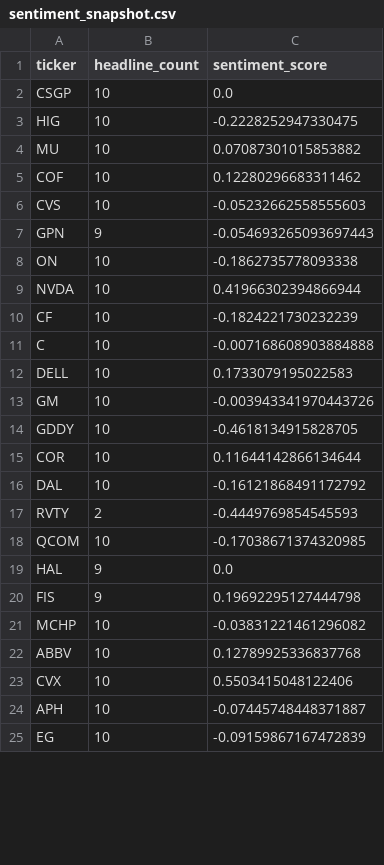
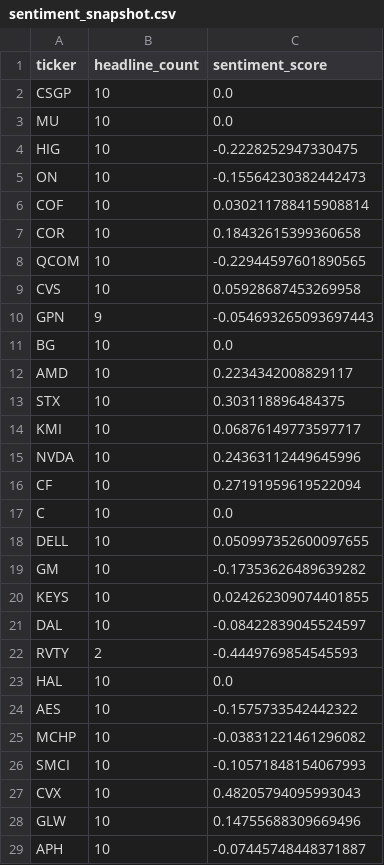
Before and after one commit to isaiahdm792-alt/stock--screener, a CSV file: sentiment_snapshot.csv, drawn as a sheet; only a part is shown; the diff covers the shown part only.

```diff
--- a/sentiment_snapshot.csv
+++ b/sentiment_snapshot.csv
@@ -2,24 +2,28 @@ ticker,headline_count,sentiment_score
 CSGP,10,0.0
+MU,10,0.0
 HIG,10,-0.2228252947330475
-MU,10,0.07087301015853882
-COF,10,0.12280296683311462
-CVS,10,-0.05232662558555603
+ON,10,-0.15564230382442473
+COF,10,0.030211788415908814
+COR,10,0.18432615399360658
+QCOM,10,-0.22944597601890565
+CVS,10,0.05928687453269958
 GPN,9,-0.054693265093697443
-ON,10,-0.1862735778093338
-NVDA,10,0.41966302394866944
-CF,10,-0.1824221730232239
-C,10,-0.007168608903884888
-DELL,10,0.1733079195022583
-GM,10,-0.003943341970443726
-GDDY,10,-0.4618134915828705
-COR,10,0.11644142866134644
-DAL,10,-0.16121868491172792
+BG,10,0.0
+AMD,10,0.2234342008829117
+STX,10,0.303118896484375
+KMI,10,0.06876149773597717
+NVDA,10,0.24363112449645996
+CF,10,0.27191959619522094
+C,10,0.0
+DELL,10,0.050997352600097655
+GM,10,-0.17353626489639282
+KEYS,10,0.024262309074401855
+DAL,10,-0.08422839045524597
 RVTY,2,-0.4449769854545593
-QCOM,10,-0.17038671374320985
-HAL,9,0.0
-FIS,9,0.19692295127444798
+HAL,10,0.0
+AES,10,-0.1575733542442322
 MCHP,10,-0.03831221461296082
-ABBV,10,0.12789925336837768
-CVX,10,0.5503415048122406
+SMCI,10,-0.10571848154067993
+CVX,10,0.48205794095993043
+GLW,10,0.14755688309669496
 APH,10,-0.07445748448371887
-EG,10,-0.09159867167472839
```
Also changed, not shown: 1 added row, 5 removed rows and 1 edited cell elsewhere in this file, fundamentals_snapshot.csv, insider_snapshot.csv, 4 other files.
